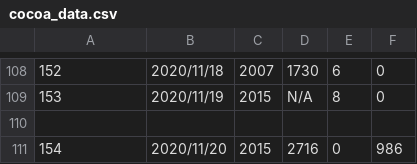
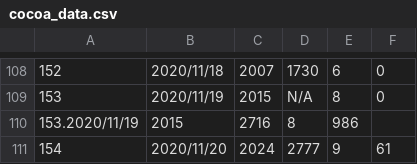
Before and after one commit to Unagi2/cocoa-getinfo, a CSV file: log_pool/cocoa_data.csv, drawn as a sheet; only a part is shown, gaps mark what is left out.

```diff
--- a/log_pool/cocoa_data.csv
+++ b/log_pool/cocoa_data.csv
@@ -109,3 +109,3 @@
 153,2020/11/19,2015,N/A,8,0
-
-154,2020/11/20,2015,2716,0,986
+153.2020/11/19,2015,2716,8,986
+154,2020/11/20,2024,2777,9,61
```
Also changed, not shown: 5 other files.
